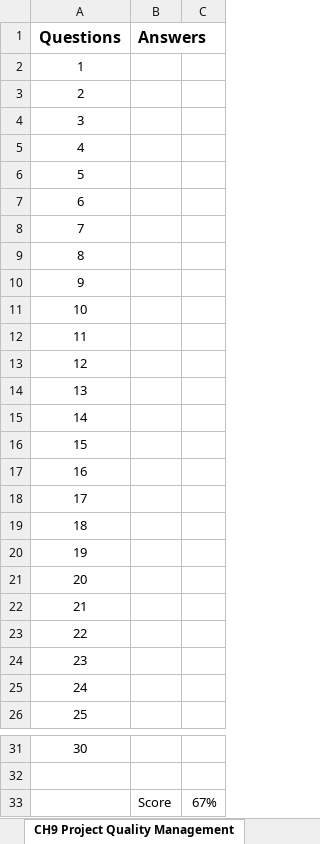
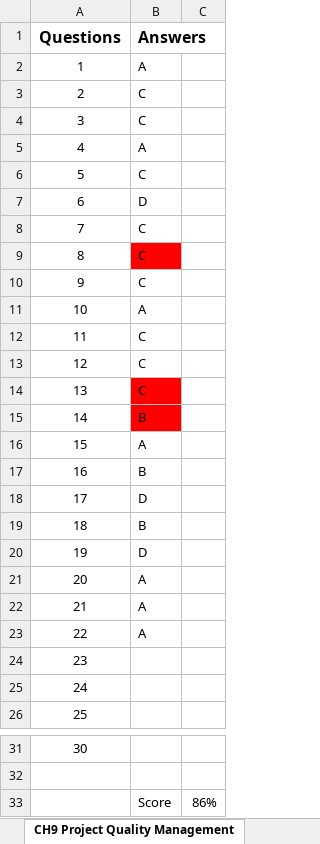
Before and after one commit to egithub13/PMI, an Excel workbook: PMBOK_ITTOs_Interactive_Dashboard_2025-09-12.xlsx, sheet CH9 Project Quality Management, drawn as a sheet; only a part is shown, gaps mark what is left out; values as stored, in another font and other column widths than the file's, no borders; the diff names each change by its address in the sheet, - before the commit and + after, or states it on an @@ line.

Commit message:
Chapter 9 Quality completed

```diff
--- a/PMBOK_ITTOs_Interactive_Dashboard_2025-09-12.xlsx (sheet CH9 Project Quality Management)
+++ b/PMBOK_ITTOs_Interactive_Dashboard_2025-09-12.xlsx (sheet CH9 Project Quality Management)
-B2 (Answers): (empty)
+B2 (Answers): A
-B3:B4 (Answers): (empty)
+B3:B4 (Answers): C
-B5 (Answers): (empty)
+B5 (Answers): A
-B6 (Answers): (empty)
+B6 (Answers): C
-B7 (Answers): (empty)
+B7 (Answers): D
-B8:B10 (Answers): (empty)
+B8:B10 (Answers): C
-B9 fill: none
+B9 fill: #FF0000
-B11 (Answers): (empty)
+B11 (Answers): A
-B12:B14 (Answers): (empty)
+B12:B14 (Answers): C
-B14:B15 fill: none
+B14:B15 fill: #FF0000
-B15 (Answers): (empty)
+B15 (Answers): B
-B16 (Answers): (empty)
+B16 (Answers): A
-B17 (Answers): (empty)
+B17 (Answers): B
-B18 (Answers): (empty)
+B18 (Answers): D
-B19 (Answers): (empty)
+B19 (Answers): B
-B20 (Answers): (empty)
+B20 (Answers): D
-B21:B23 (Answers): (empty)
+B21:B23 (Answers): A
-C33: 67%
+C33: 86%
```
